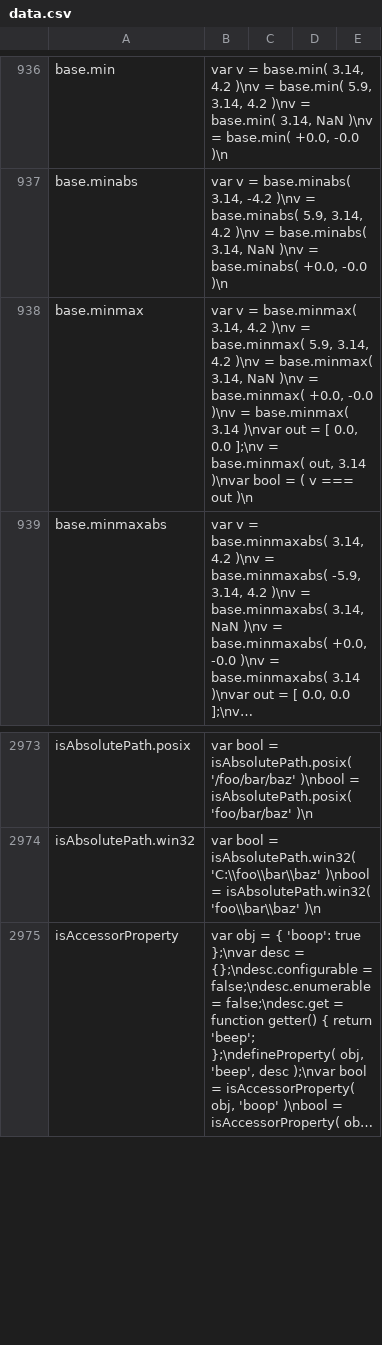
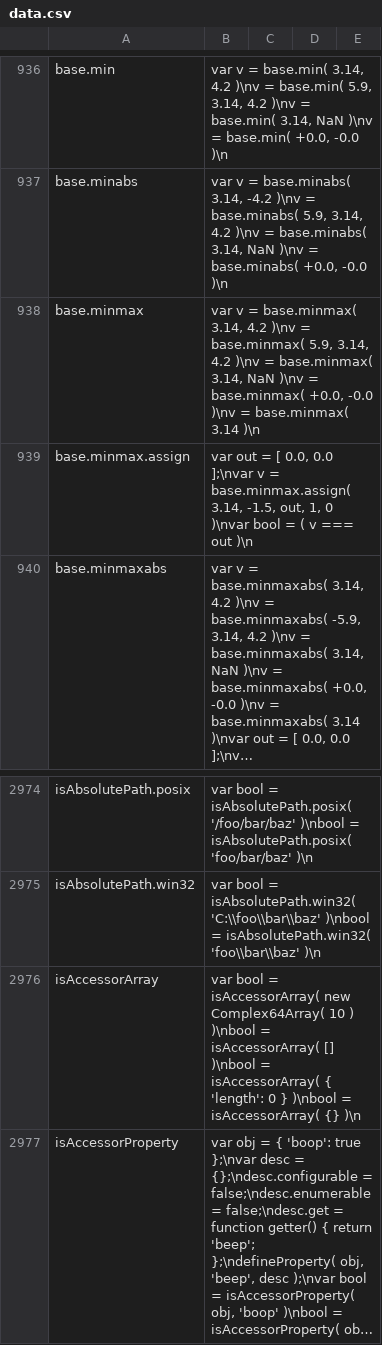
Before and after one commit to stdlib-js/repl-code-blocks, a CSV file: data/data.csv, drawn as a sheet; only a part is shown, gaps mark what is left out; long unchanged cells end in …; the diff names each change by its address in the sheet, - before the commit and + after, or states it on an @@ line.

```diff
--- a/data/data.csv
+++ b/data/data.csv
-B938: …base.minmax( 3.14 )\nvar out = [ 0.0, 0.0 ];\nv = base.minmax( out, 3.14 )\nvar bool = ( v === out )\n
+B938: …base.minmax( 3.14 )\n
+row 939: base.minmax.assign | var out = [ 0.0, 0.0 ];\nvar v = base.minmax.assign( 3.14, -1.5, out, 1, 0 )\nvar bool = ( v === out )\n
+row 2976: isAccessorArray | var bool = isAccessorArray( new Complex64Array( 10 ) )\nbool = isAccessorArray( [] )\nbool = isAccessorArray( { 'length': 0 } )\nbool = isAccessorArray( {} )\n
```
Also changed, not shown: 1 other file.
